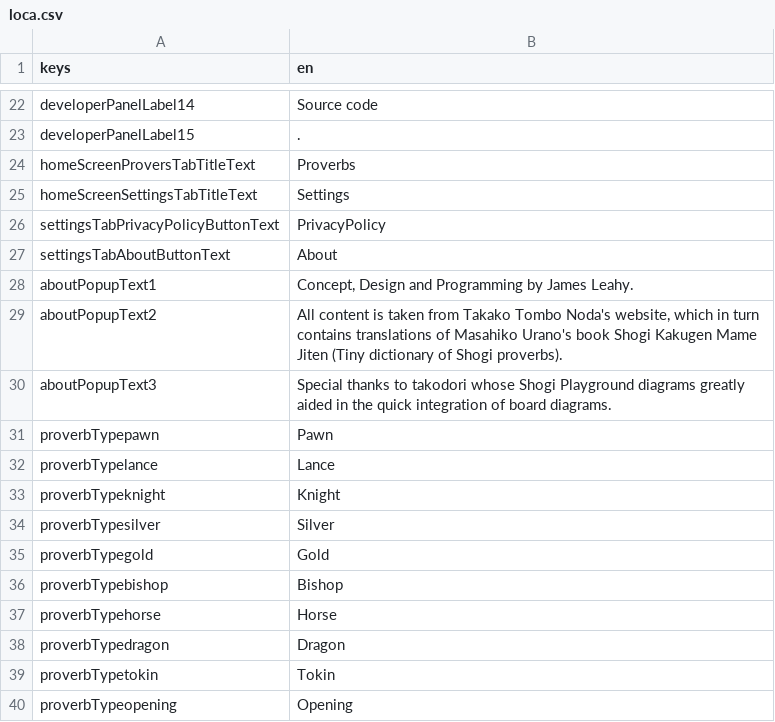
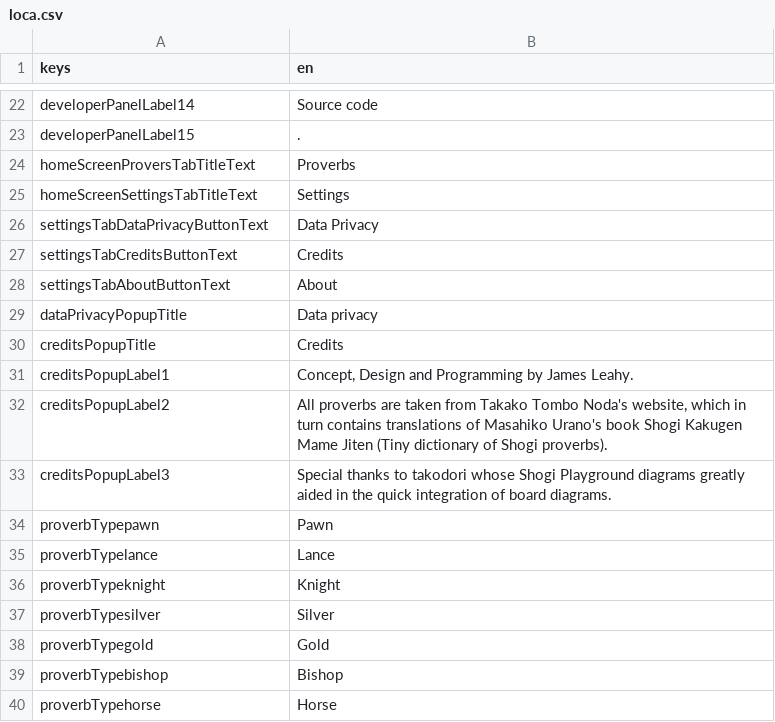
Before and after one commit to defuncart/shogi_proverbs, a CSV file: assets_dev/loca/loca.csv, drawn as a sheet; only a part is shown, gaps mark what is left out; the shorter side is filled out with more unchanged rows.

Commit message:
Add DataPrivacy, Credits popups.

```diff
--- a/assets_dev/loca/loca.csv
+++ b/assets_dev/loca/loca.csv
@@ -25,7 +25,10 @@ homeScreenProversTabTitleText;Proverbs
 homeScreenSettingsTabTitleText;Settings
-settingsTabPrivacyPolicyButtonText;PrivacyPolicy
+settingsTabDataPrivacyButtonText;Data Privacy
+settingsTabCreditsButtonText;Credits
 settingsTabAboutButtonText;About
-aboutPopupText1;Concept, Design and Programming by James Leahy.
-aboutPopupText2;All content is taken from Takako Tombo Noda's website, which in turn contains translations of Masahiko Urano's book Shogi Kakugen Mame Jiten (Tiny dictionary of Shogi proverbs).
-aboutPopupText3;Special thanks to takodori whose Shogi Playground diagrams greatly aided in the quick integration of board diagrams.
+dataPrivacyPopupTitle;Data privacy
+creditsPopupTitle;Credits
+creditsPopupLabel1;Concept, Design and Programming by James Leahy.
+creditsPopupLabel2;All proverbs are taken from Takako Tombo Noda's website, which in turn contains translations of Masahiko Urano's book Shogi Kakugen Mame Jiten (Tiny dictionary of Shogi proverbs).
+creditsPopupLabel3;Special thanks to takodori whose Shogi Playground diagrams greatly aided in the quick integration of board diagrams.
 proverbTypepawn;Pawn
```
Also changed, not shown: 2 other files.
